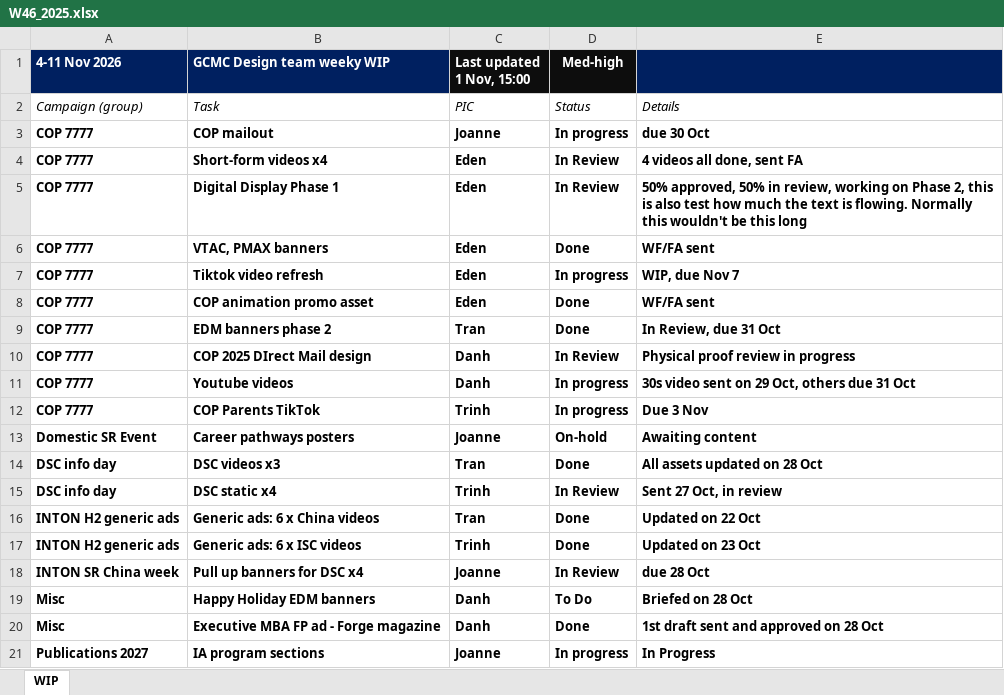
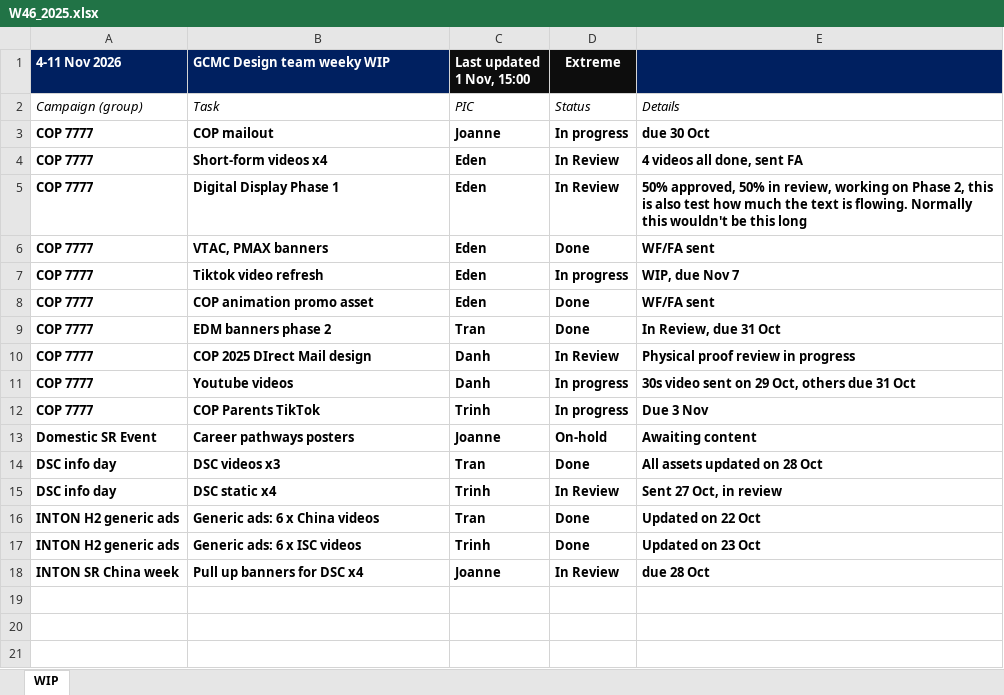
Before and after one commit to westmere7/RMIT_WIP, an Excel workbook: data/W46_2025.xlsx, sheet WIP, drawn as a sheet; values as stored, in another font and other column widths than the file's, no borders; the diff names each change by its address in the sheet, - before the commit and + after, or states it on an @@ line.

Commit message:
Add files via upload

```diff
--- a/data/W46_2025.xlsx (sheet WIP)
+++ b/data/W46_2025.xlsx (sheet WIP)
-D1: Med-high
+D1: Extreme
-row 19: Misc | Happy Holiday EDM banners | Danh | To Do | Briefed on 28 Oct
-row 20: Misc | Executive MBA FP ad - Forge magazine | Danh | Done | 1st draft sent and approved on 28 Oct
-row 21: Publications 2027 | IA program sections | Joanne | In progress | In Progress
```
